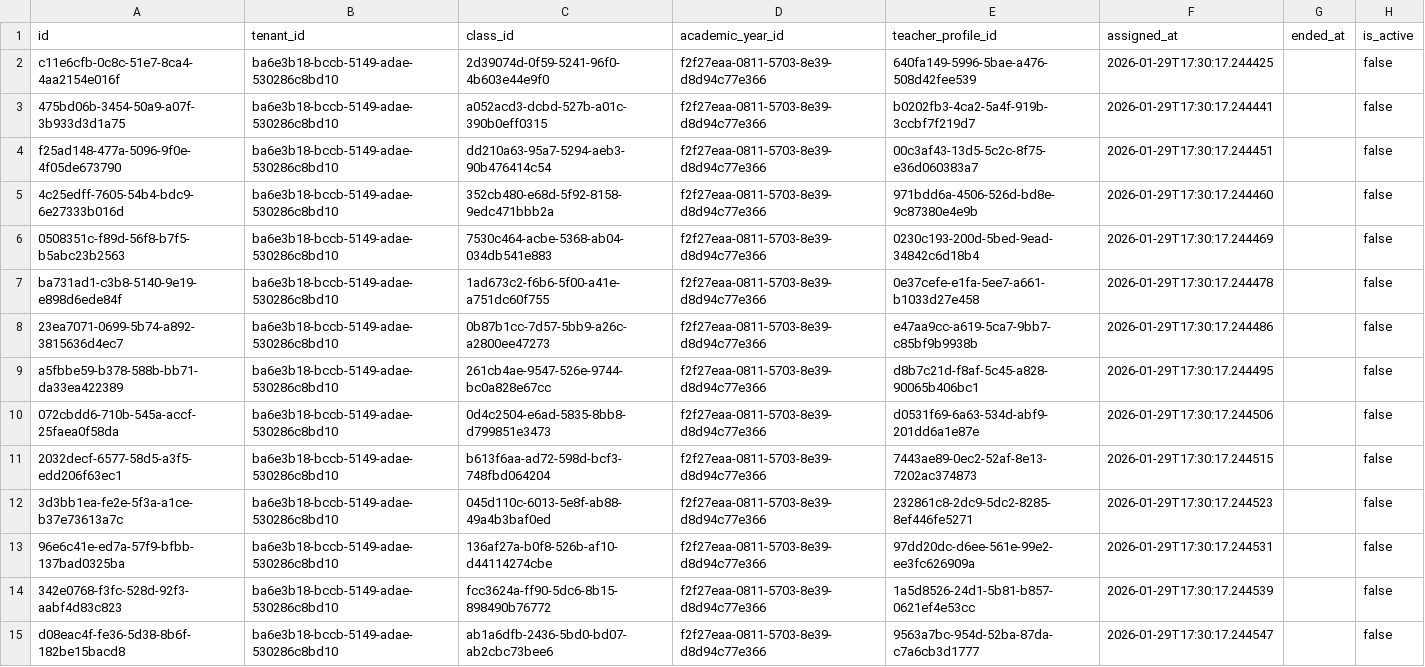
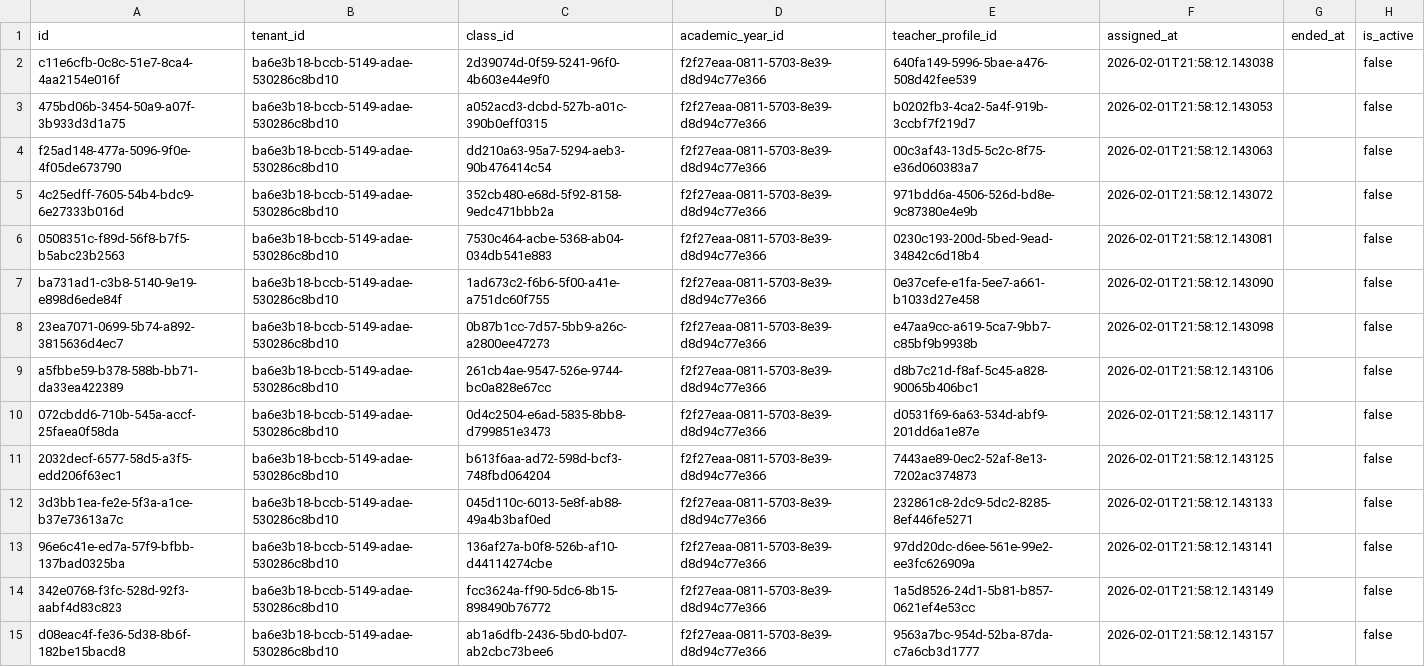
Before and after one commit to MuslimMujahid/ziqola-ams, a CSV file: packages/db/data/seed/homeroom_assignment.csv, drawn as a sheet; only a part is shown; the diff covers the shown part only; the diff names each change by its address in the sheet, - before the commit and + after, or states it on an @@ line.

```diff
--- a/packages/db/data/seed/homeroom_assignment.csv
+++ b/packages/db/data/seed/homeroom_assignment.csv
-F2 (assigned_at): 2026-01-29T17:30:17.244425
+F2 (assigned_at): 2026-02-01T21:58:12.143038
-F3 (assigned_at): 2026-01-29T17:30:17.244441
+F3 (assigned_at): 2026-02-01T21:58:12.143053
-F4 (assigned_at): 2026-01-29T17:30:17.244451
+F4 (assigned_at): 2026-02-01T21:58:12.143063
-F5 (assigned_at): 2026-01-29T17:30:17.244460
+F5 (assigned_at): 2026-02-01T21:58:12.143072
-F6 (assigned_at): 2026-01-29T17:30:17.244469
+F6 (assigned_at): 2026-02-01T21:58:12.143081
-F7 (assigned_at): 2026-01-29T17:30:17.244478
+F7 (assigned_at): 2026-02-01T21:58:12.143090
-F8 (assigned_at): 2026-01-29T17:30:17.244486
+F8 (assigned_at): 2026-02-01T21:58:12.143098
-F9 (assigned_at): 2026-01-29T17:30:17.244495
+F9 (assigned_at): 2026-02-01T21:58:12.143106
-F10 (assigned_at): 2026-01-29T17:30:17.244506
+F10 (assigned_at): 2026-02-01T21:58:12.143117
-F11 (assigned_at): 2026-01-29T17:30:17.244515
+F11 (assigned_at): 2026-02-01T21:58:12.143125
-F12 (assigned_at): 2026-01-29T17:30:17.244523
+F12 (assigned_at): 2026-02-01T21:58:12.143133
-F13 (assigned_at): 2026-01-29T17:30:17.244531
+F13 (assigned_at): 2026-02-01T21:58:12.143141
-F14 (assigned_at): 2026-01-29T17:30:17.244539
+F14 (assigned_at): 2026-02-01T21:58:12.143149
-F15 (assigned_at): 2026-01-29T17:30:17.244547
+F15 (assigned_at): 2026-02-01T21:58:12.143157
```
Also changed, not shown: 58 edited cells elsewhere in this file, packages/db/data/seed/schedule.csv, packages/db/data/seed/session.csv, 53 other files.
